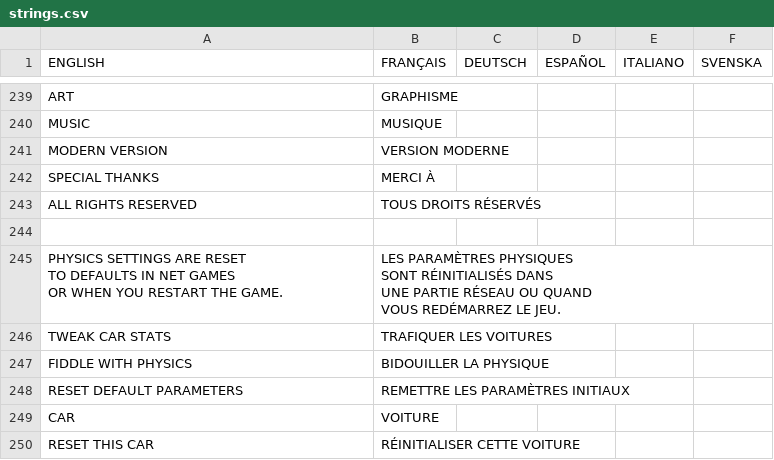
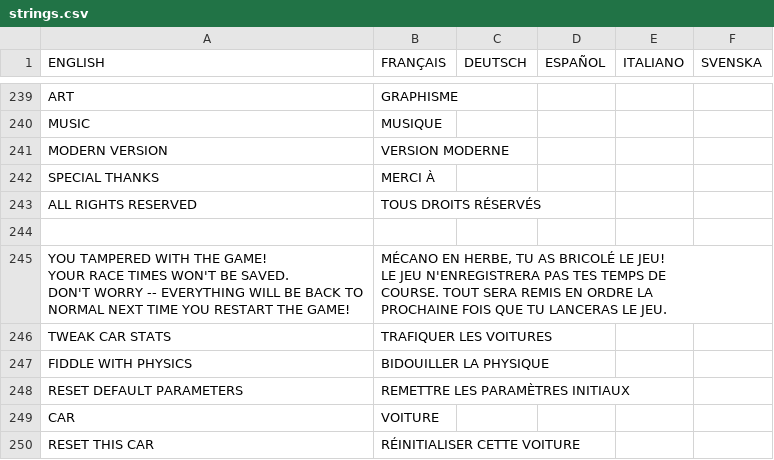
Before and after one commit to jorio/CroMagRally, a CSV file: Data/System/strings.csv, drawn as a sheet; only a part is shown, gaps mark what is left out.

Commit message:
Show tamper warnings in-game and in editor

```diff
--- a/Data/System/strings.csv
+++ b/Data/System/strings.csv
@@ -297,8 +297,11 @@ ALL RIGHTS RESERVED,TOUS DROITS RÉSERVÉS,,,,
 ,,,,,
-"PHYSICS SETTINGS ARE RESET
-TO DEFAULTS IN NET GAMES
-OR WHEN YOU RESTART THE GAME.","LES PARAMÈTRES PHYSIQUES
-SONT RÉINITIALISÉS DANS
-UNE PARTIE RÉSEAU OU QUAND
-VOUS REDÉMARREZ LE JEU.",,,,
+"YOU TAMPERED WITH THE GAME!
+YOUR RACE TIMES WON'T BE SAVED.
+DON'T WORRY -- EVERYTHING WILL BE BACK TO
+NORMAL NEXT TIME YOU RESTART THE GAME!
+","MÉCANO EN HERBE, TU AS BRICOLÉ LE JEU!
+LE JEU N'ENREGISTRERA PAS TES TEMPS DE
+COURSE. TOUT SERA REMIS EN ORDRE LA
+PROCHAINE FOIS QUE TU LANCERAS LE JEU.
+",,,,
 TWEAK CAR STATS,TRAFIQUER LES VOITURES,,,,
```
Also changed, not shown: 4 other files.
